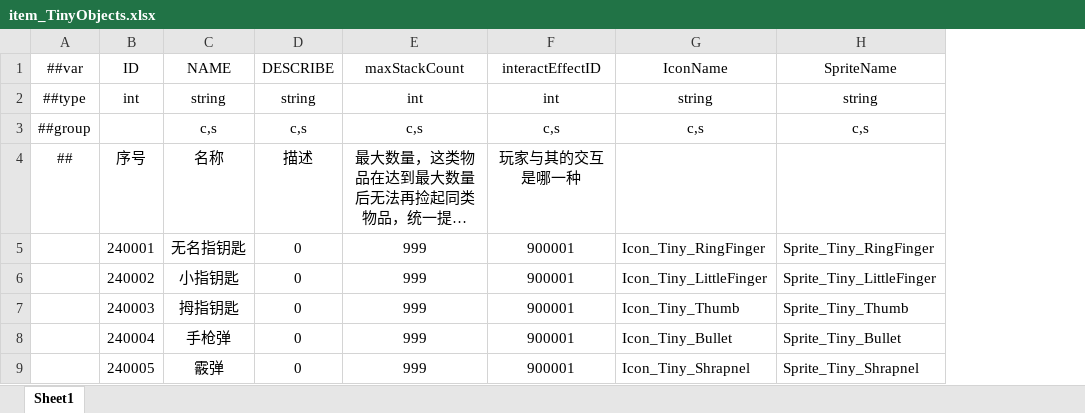
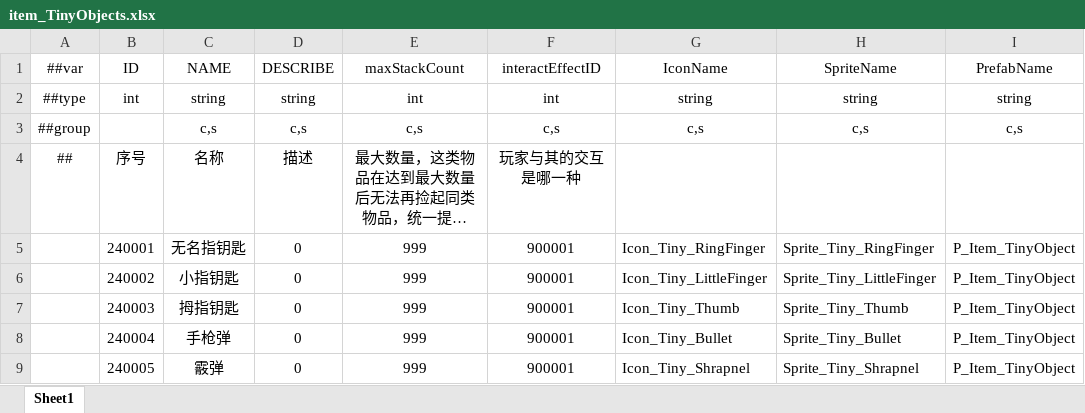
Before and after one commit to HouWang-123/Project-A, an Excel workbook: AAA-Luban-Excel/Datas/item_TinyObjects.xlsx, sheet Sheet1, drawn as a sheet; long unchanged cells end in …; values as stored, in another font and other column widths than the file's, no borders; the diff names each change by its address in the sheet, - before the commit and + after, or states it on an @@ line.

```diff
--- a/AAA-Luban-Excel/Datas/item_TinyObjects.xlsx (sheet Sheet1)
+++ b/AAA-Luban-Excel/Datas/item_TinyObjects.xlsx (sheet Sheet1)
+column I (PrefabName), rows 2-9: string | c,s |  | P_Item_TinyObject | P_Item_TinyObject | P_Item_TinyObject | P_Item_TinyObject | P_Item_TinyObject
```
Also changed, not shown: AAA-Luban-Excel/Datas/item_Food.xlsx, AAA-Luban-Excel/Datas/item_SceneObjects.xlsx, 51 other files.
